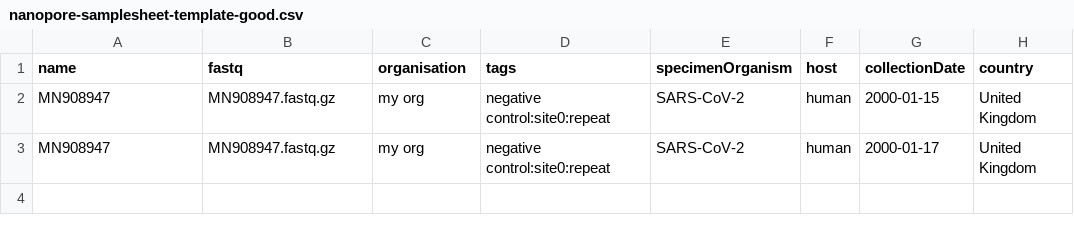
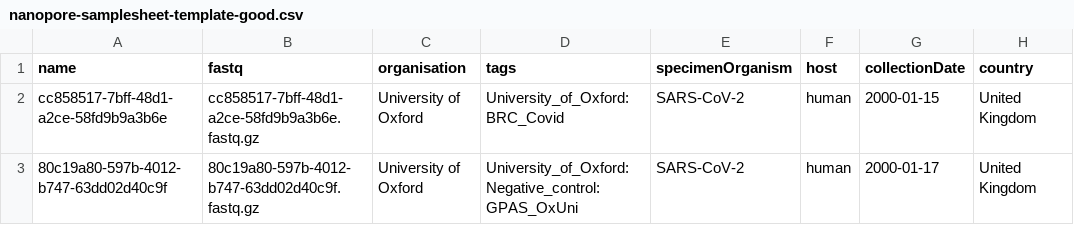
Before and after one commit to GenomePathogenAnalysisService/gpas-uploader-validate, a CSV file: examples/nanopore-samplesheet-template-good.csv, drawn as a sheet; only a part is shown; the diff names each change by its address in the sheet, - before the commit and + after, or states it on an @@ line.

Commit message:
checking names are unique

```diff
--- a/examples/nanopore-samplesheet-template-good.csv
+++ b/examples/nanopore-samplesheet-template-good.csv
-A2 (name): MN908947
+A2 (name): cc858517-7bff-48d1-a2ce-58fd9b9a3b6e
-B2 (fastq): MN908947.fastq.gz
+B2 (fastq): cc858517-7bff-48d1-a2ce-58fd9b9a3b6e.fastq.gz
-C2:C3 (organisation): my org
+C2:C3 (organisation): University of Oxford
-D2 (tags): negative control:site0:repeat
+D2 (tags): University_of_Oxford:BRC_Covid
-A3 (name): MN908947
+A3 (name): 80c19a80-597b-4012-b747-63dd02d40c9f
-B3 (fastq): MN908947.fastq.gz
+B3 (fastq): 80c19a80-597b-4012-b747-63dd02d40c9f.fastq.gz
-D3 (tags): negative control:site0:repeat
+D3 (tags): University_of_Oxford:Negative_control:GPAS_OxUni
```
Also changed, not shown: 1 other file.
